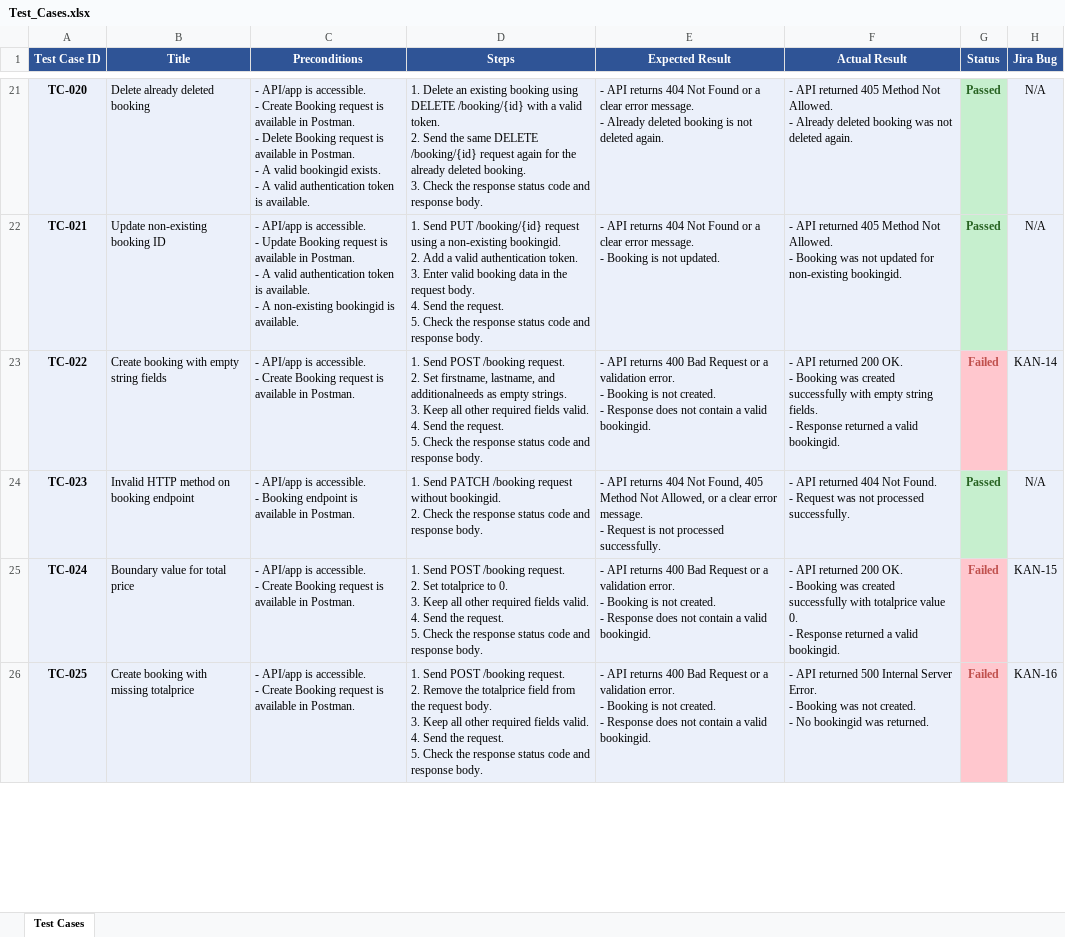
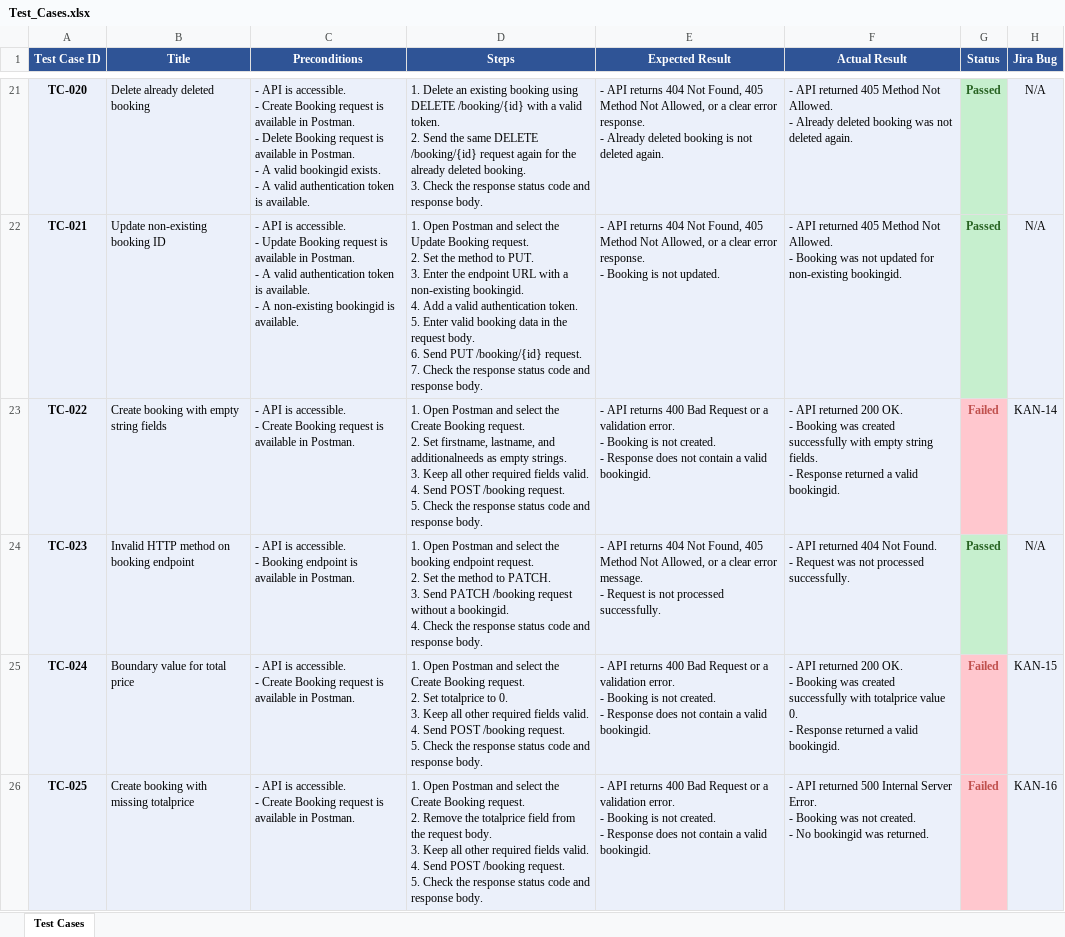
Before and after one commit to maoritz/qa-booker-restful, an Excel workbook: Test_Cases.xlsx, sheet Test Cases, drawn as a sheet; only a part is shown, gaps mark what is left out; values as stored, in another font and other column widths than the file's, no borders; charts and pictures not drawn; ↵ is a line break in a cell; the diff covers the shown part only; the diff names each change by its address in the sheet, - before the commit and + after, or states it on an @@ line.

Commit message:
Update test cases after final review

```diff
--- a/Test_Cases.xlsx (sheet Test Cases)
+++ b/Test_Cases.xlsx (sheet Test Cases)
-C21 (Preconditions): - API/app is accessible.…
+C21 (Preconditions): - API is accessible.…
-E21 (Expected Result): …404 Not Found or a clear error message. ↵ - Already…
+E21 (Expected Result): …404 Not Found, 405 Method Not Allowed, or a clear error response. ↵ - Already…
-C22 (Preconditions): - API/app is accessible.…
+C22 (Preconditions): - API is accessible.…
-D22 (Steps): 1. Send PUT /booking/{id} request using a non-existing bookingid. ↵ 2. Add a valid authentication token. ↵ 3. Enter valid booking data in the request body. ↵ 4. Send the request. ↵ 5. Check the…
+D22 (Steps): 1. Open Postman and select the Update Booking request. ↵ 2. Set the method to PUT. ↵ 3. Enter the endpoint URL with a non-existing bookingid. ↵ 4. Add a valid authentication token. ↵ 5. Enter valid booking data in the request body. ↵ 6. Send PUT /booking/{id} request. ↵ 7. Check the…
-E22 (Expected Result): …404 Not Found or a clear error message. ↵ - Booking…
+E22 (Expected Result): …404 Not Found, 405 Method Not Allowed, or a clear error response. ↵ - Booking…
-C23 (Preconditions): - API/app is accessible.…
+C23 (Preconditions): - API is accessible.…
-D23 (Steps): 1. Send POST /booking request. ↵ 2. Set firstname, lastname, and additionalneeds as empty strings. ↵ 3. Keep all other required fields valid. ↵ 4. Send the request. ↵ 5.…
+D23 (Steps): 1. Open Postman and select the Create Booking request. ↵ 2. Set firstname, lastname, and additionalneeds as empty strings. ↵ 3. Keep all other required fields valid. ↵ 4. Send POST /booking request. ↵ 5.…
-C24 (Preconditions): - API/app is accessible.…
+C24 (Preconditions): - API is accessible.…
-D24 (Steps): 1. Send PATCH /booking request without bookingid. ↵ 2. Check the…
+D24 (Steps): 1. Open Postman and select the booking endpoint request. ↵ 2. Set the method to PATCH. ↵ 3. Send PATCH /booking request without a bookingid. ↵ 4. Check the…
-C25:C26 (Preconditions): - API/app is accessible.…
+C25:C26 (Preconditions): - API is accessible.…
-D25 (Steps): 1. Send POST /booking request. ↵ 2. Set totalprice to 0. ↵ 3. Keep all other required fields valid. ↵ 4. Send the request. ↵ 5.…
+D25 (Steps): 1. Open Postman and select the Create Booking request. ↵ 2. Set totalprice to 0. ↵ 3. Keep all other required fields valid. ↵ 4. Send POST /booking request. ↵ 5.…
-D26 (Steps): 1. Send POST /booking request. ↵ 2. Remove the totalprice field from the request body. ↵ 3. Keep all other required fields valid. ↵ 4. Send the request. ↵ 5.…
+D26 (Steps): 1. Open Postman and select the Create Booking request. ↵ 2. Remove the totalprice field from the request body. ↵ 3. Keep all other required fields valid. ↵ 4. Send POST /booking request. ↵ 5.…
```
Also changed, not shown: 51 edited cells elsewhere in this sheet.
